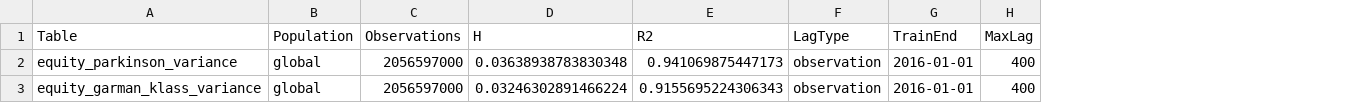
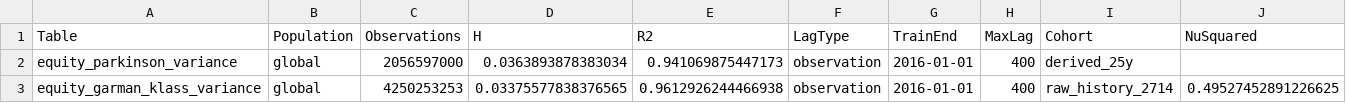
Before and after one commit to barussifelipe/timeseries_analysis, a CSV file: imgs/roughness_analysis/global/train/roughness_summary.csv, drawn as a sheet; the diff names each change by its address in the sheet, - before the commit and + after, or states it on an @@ line.

```diff
--- a/imgs/roughness_analysis/global/train/roughness_summary.csv
+++ b/imgs/roughness_analysis/global/train/roughness_summary.csv
+column I (Cohort), rows 2-3: derived_25y | raw_history_2714
+column J (NuSquared), row 3: 0.49527452891226625
-D2 (H): 0.03638938783830348
+D2 (H): 0.0363893878383034
-C3 (Observations): 2056597000
+C3 (Observations): 4250253253
-D3 (H): 0.03246302891466224
+D3 (H): 0.03375577838376565
-E3 (R2): 0.9155695224306343
+E3 (R2): 0.9612926244466938
```
Also changed, not shown: imgs/roughness_analysis/global/train/roughness_zeta.csv, 48 other files.
